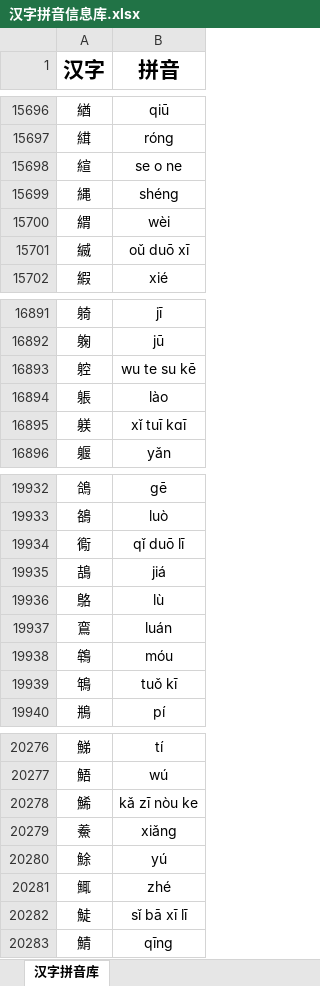
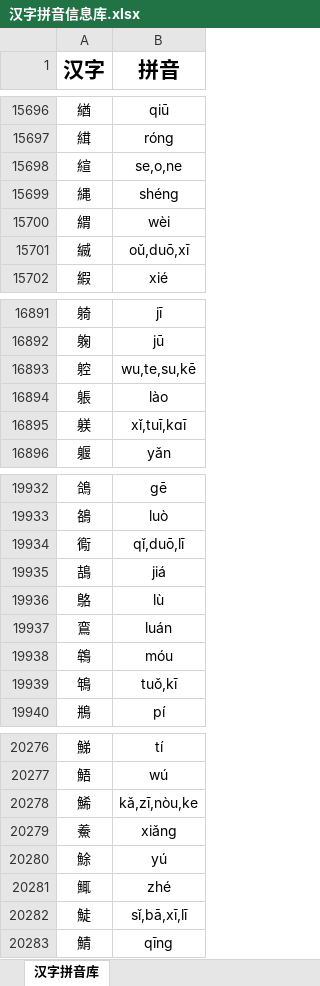
Before and after one commit to Andykjb6/Quick-Rubik-Cube-PPT-Plugin, an Excel workbook: 汉字字典/汉字拼音信息库.xlsx, sheet 汉字拼音库, drawn as a sheet; only a part is shown, gaps mark what is left out; values as stored, in another font and other column widths than the file's, no borders; the diff covers the shown part only; the diff names each change by its address in the sheet, - before the commit and + after, or states it on an @@ line.

```diff
--- a/汉字字典/汉字拼音信息库.xlsx (sheet 汉字拼音库)
+++ b/汉字字典/汉字拼音信息库.xlsx (sheet 汉字拼音库)
-B15698 (拼音): se o ne
+B15698 (拼音): se,o,ne
-B15701 (拼音): oǔ duō xī
+B15701 (拼音): oǔ,duō,xī
-B16893 (拼音): wu te su kē
+B16893 (拼音): wu,te,su,kē
-B16895 (拼音): xǐ tuī kɑī
+B16895 (拼音): xǐ,tuī,kɑī
-B19934 (拼音): qǐ duō lī
+B19934 (拼音): qǐ,duō,lī
-B19939 (拼音): tuǒ kī
+B19939 (拼音): tuǒ,kī
-B20278 (拼音): kǎ zī nòu ke
+B20278 (拼音): kǎ,zī,nòu,ke
-B20282 (拼音): sǐ bā xī lī
+B20282 (拼音): sǐ,bā,xī,lī
```
Also changed, not shown: 1 added row and 124 edited cells elsewhere in this sheet, 3 other files.
